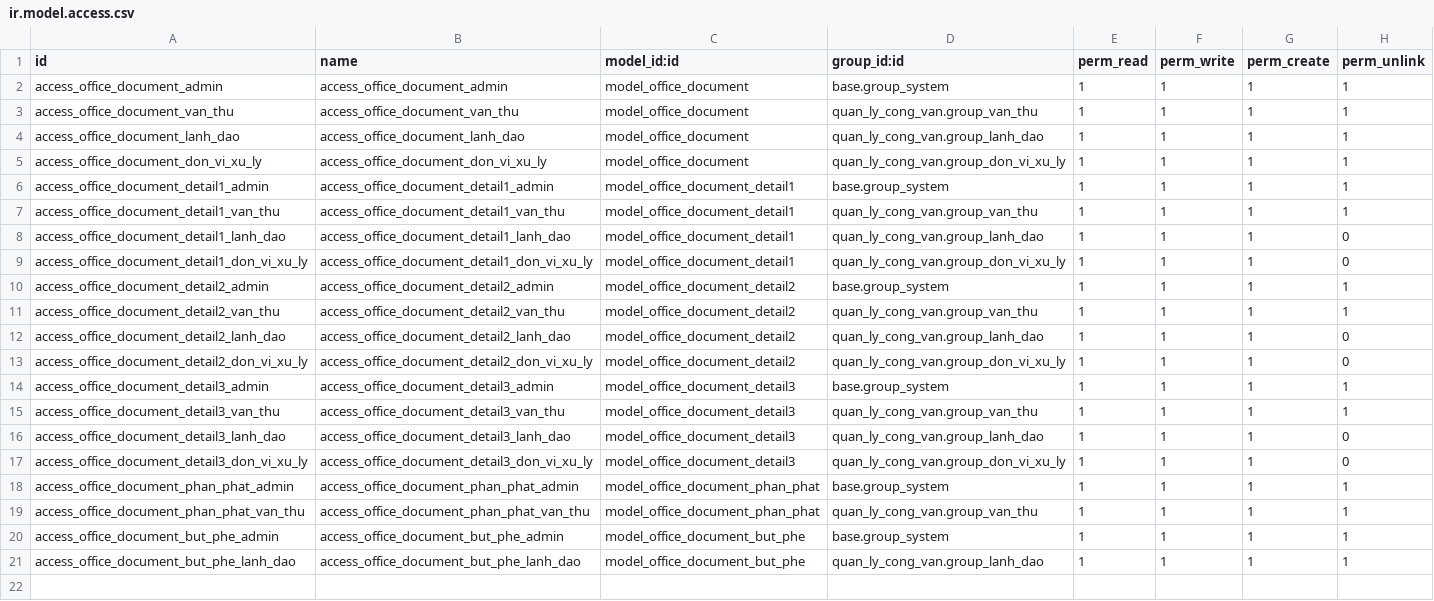
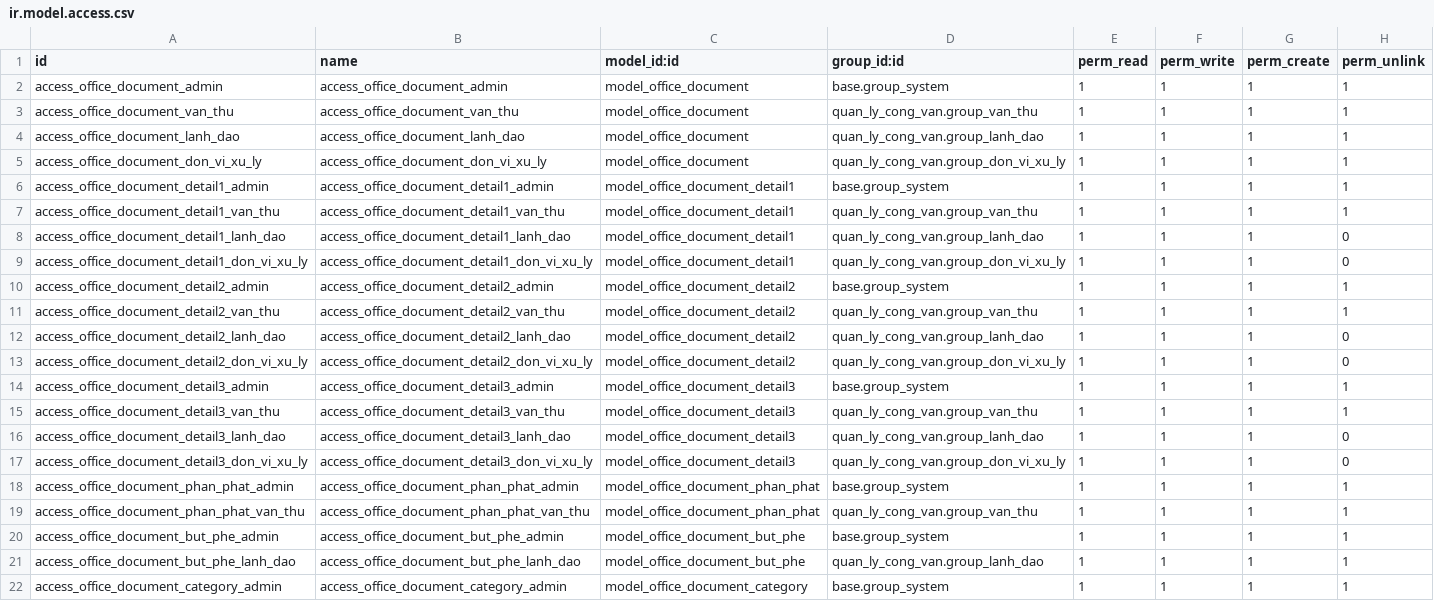
Before and after one commit to NguyenNgocHaiIT/odoo17_tedi, a CSV file: addons_tedi/quan_ly_cong_van/security/ir.model.access.csv, drawn as a sheet; the diff names each change by its address in the sheet, - before the commit and + after, or states it on an @@ line.

Commit message:
fix_cong_van,them_cau_hinh_loai_van_ban

```diff
--- a/addons_tedi/quan_ly_cong_van/security/ir.model.access.csv
+++ b/addons_tedi/quan_ly_cong_van/security/ir.model.access.csv
+row 22: access_office_document_category_admin | access_office_document_category_admin | model_office_document_category | base.group_system | 1 | 1 | 1 | 1
```
Also changed, not shown: 7 other files.
